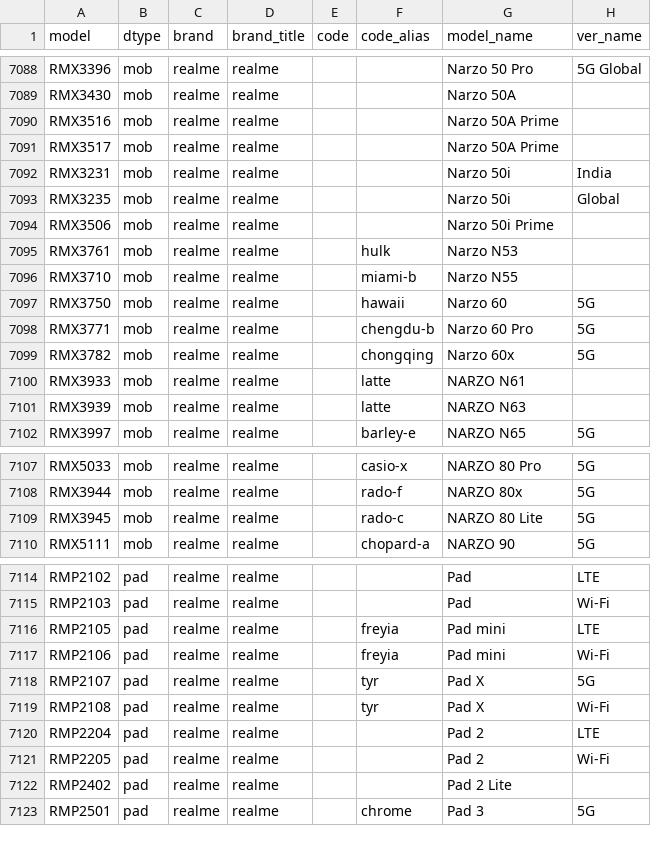
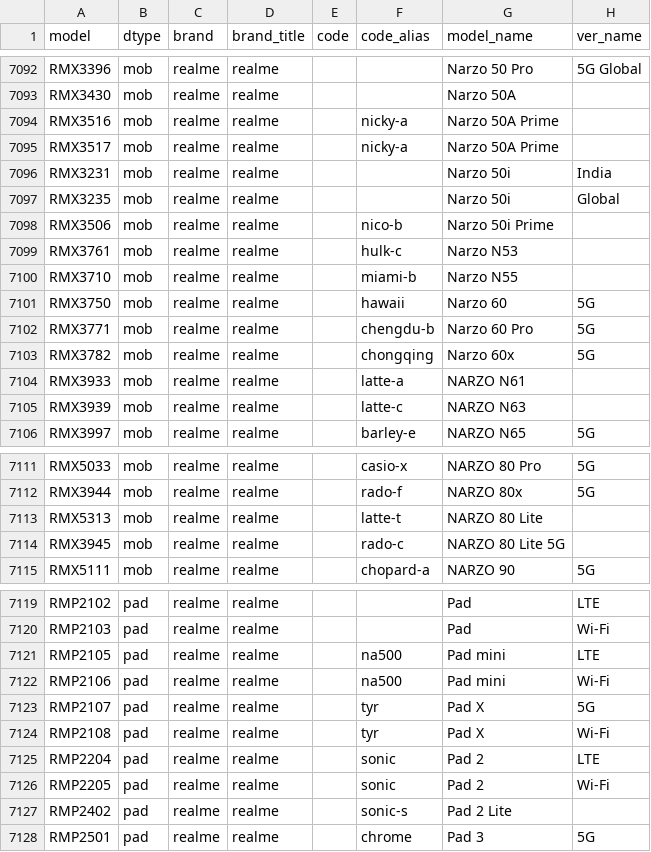
Before and after one commit to ITxiao6666/MobileModels-csv, a CSV file: models.csv, drawn as a sheet; only a part is shown, gaps mark what is left out; the diff covers the shown part only.

Commit message:
Sync with MobileModels 74afe68ed69f5db66d94ddbf155d6fa457d24209

```diff
--- a/models.csv
+++ b/models.csv
@@ -7089,8 +7093,8 @@ RMX3396,mob,realme,realme,,,Narzo 50 Pro,5G Global
 RMX3430,mob,realme,realme,,,Narzo 50A,
-RMX3516,mob,realme,realme,,,Narzo 50A Prime,
-RMX3517,mob,realme,realme,,,Narzo 50A Prime,
+RMX3516,mob,realme,realme,,nicky-a,Narzo 50A Prime,
+RMX3517,mob,realme,realme,,nicky-a,Narzo 50A Prime,
 RMX3231,mob,realme,realme,,,Narzo 50i,India
 RMX3235,mob,realme,realme,,,Narzo 50i,Global
-RMX3506,mob,realme,realme,,,Narzo 50i Prime,
-RMX3761,mob,realme,realme,,hulk,Narzo N53,
+RMX3506,mob,realme,realme,,nico-b,Narzo 50i Prime,
+RMX3761,mob,realme,realme,,hulk-c,Narzo N53,
 RMX3710,mob,realme,realme,,miami-b,Narzo N55,
@@ -7099,4 +7103,4 @@ RMX3771,mob,realme,realme,,chengdu-b,Narzo 60 Pro,5G
 RMX3782,mob,realme,realme,,chongqing,Narzo 60x,5G
-RMX3933,mob,realme,realme,,latte,NARZO N61,
-RMX3939,mob,realme,realme,,latte,NARZO N63,
+RMX3933,mob,realme,realme,,latte-a,NARZO N61,
+RMX3939,mob,realme,realme,,latte-c,NARZO N63,
 RMX3997,mob,realme,realme,,barley-e,NARZO N65,5G
@@ -7108,3 +7112,4 @@ RMX5033,mob,realme,realme,,casio-x,NARZO 80 Pro,5G
 RMX3944,mob,realme,realme,,rado-f,NARZO 80x,5G
-RMX3945,mob,realme,realme,,rado-c,NARZO 80 Lite,5G
+RMX5313,mob,realme,realme,,latte-t,NARZO 80 Lite,
+RMX3945,mob,realme,realme,,rado-c,NARZO 80 Lite 5G,
 RMX5111,mob,realme,realme,,chopard-a,NARZO 90,5G
@@ -7115,9 +7120,9 @@ RMP2102,pad,realme,realme,,,Pad,LTE
 RMP2103,pad,realme,realme,,,Pad,Wi-Fi
-RMP2105,pad,realme,realme,,freyia,Pad mini,LTE
-RMP2106,pad,realme,realme,,freyia,Pad mini,Wi-Fi
+RMP2105,pad,realme,realme,,na500,Pad mini,LTE
+RMP2106,pad,realme,realme,,na500,Pad mini,Wi-Fi
 RMP2107,pad,realme,realme,,tyr,Pad X,5G
 RMP2108,pad,realme,realme,,tyr,Pad X,Wi-Fi
-RMP2204,pad,realme,realme,,,Pad 2,LTE
-RMP2205,pad,realme,realme,,,Pad 2,Wi-Fi
-RMP2402,pad,realme,realme,,,Pad 2 Lite,
+RMP2204,pad,realme,realme,,sonic,Pad 2,LTE
+RMP2205,pad,realme,realme,,sonic,Pad 2,Wi-Fi
+RMP2402,pad,realme,realme,,sonic-s,Pad 2 Lite,
 RMP2501,pad,realme,realme,,chrome,Pad 3,5G
```
Also changed, not shown: 5 added rows, 1 removed row and 27 edited cells elsewhere in this file, 1 other file.
